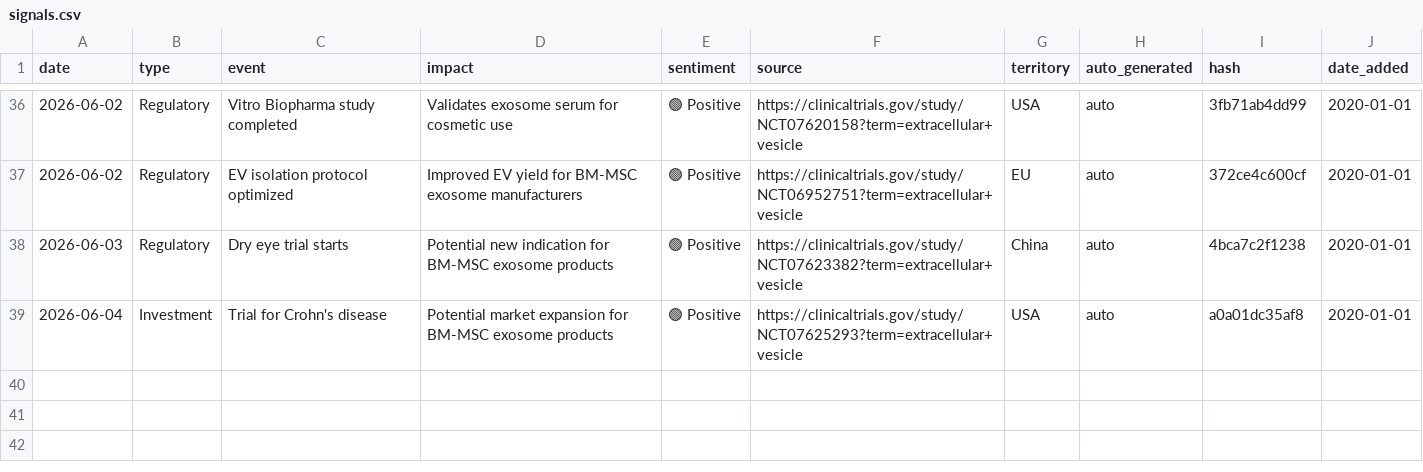
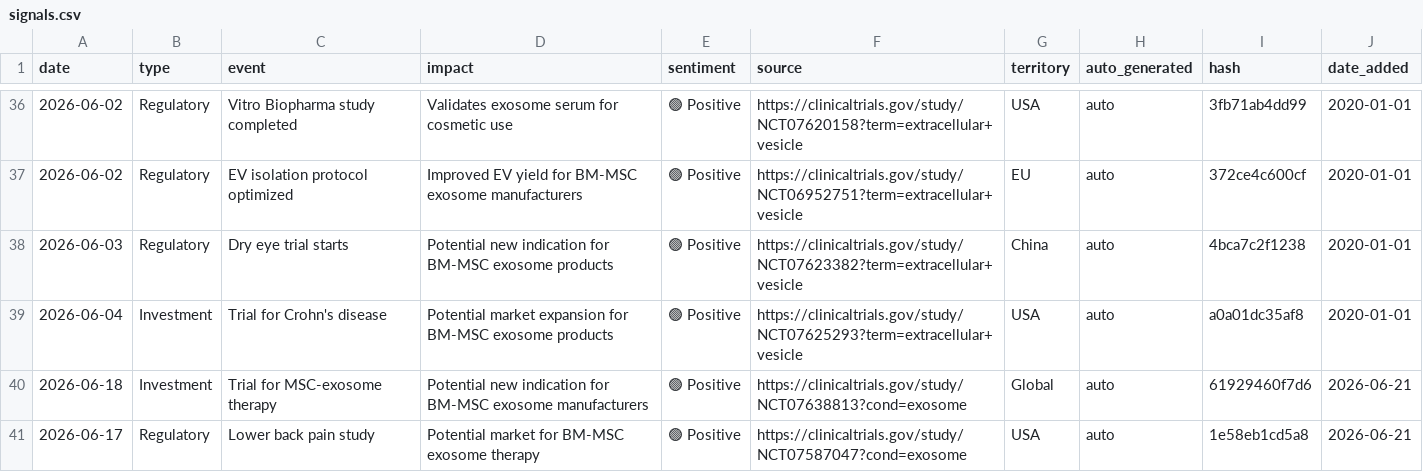
Before and after one commit to limorchen/exosomes_global_naive, a CSV file: data/signals.csv, drawn as a sheet; only a part is shown, gaps mark what is left out; the diff names each change by its address in the sheet, - before the commit and + after, or states it on an @@ line.

```diff
--- a/data/signals.csv
+++ b/data/signals.csv
+row 40: 2026-06-18 | Investment | Trial for MSC-exosome therapy | Potential new indication for BM-MSC exosome manufacturers | 🟢 Positive | https://clinicaltrials.gov/study/NCT07638813?cond=exosome | Global | auto | 61929460f7d6 | 2026-06-21
+row 41: 2026-06-17 | Regulatory | Lower back pain study | Potential market for BM-MSC exosome therapy | 🟢 Positive | https://clinicaltrials.gov/study/NCT07587047?cond=exosome | USA | auto | 1e58eb1cd5a8 | 2026-06-21
```
Also changed, not shown: 1 other file.
